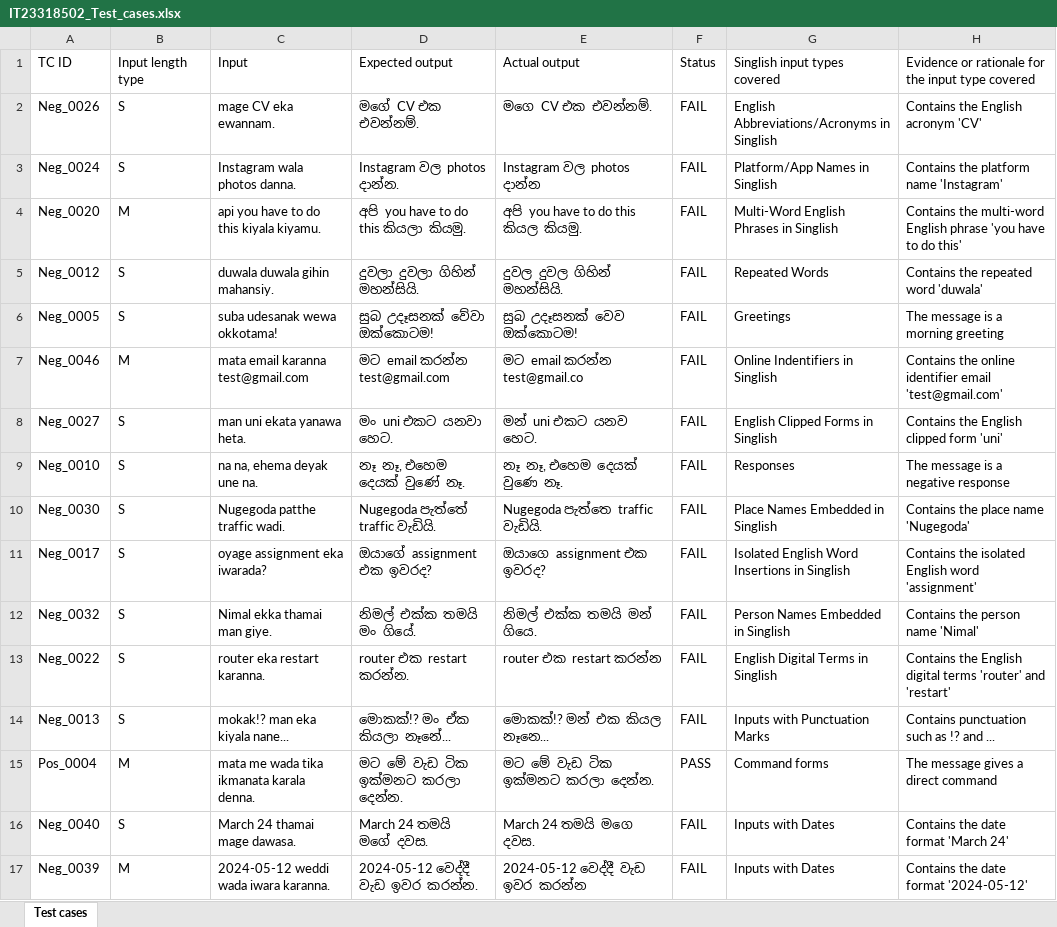
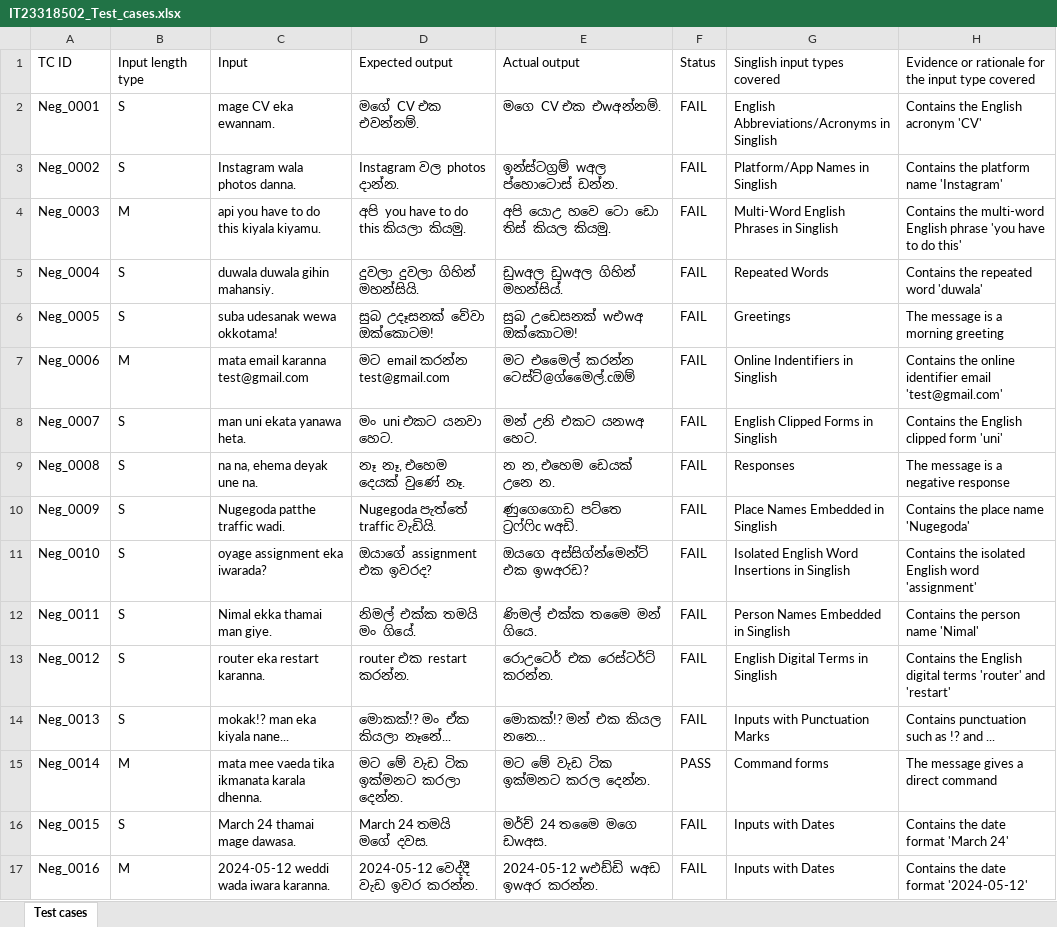
Before and after one commit to Sachinthe001/Singlish-English-Translator_Testing-1, an Excel workbook: IT23318502/IT23318502_Test_cases.xlsx, sheet Test cases, drawn as a sheet; only a part is shown; values as stored, in another font and other column widths than the file's, no borders; the diff covers the shown part only; the diff names each change by its address in the sheet, - before the commit and + after, or states it on an @@ line.

```diff
--- a/IT23318502/IT23318502_Test_cases.xlsx (sheet Test cases)
+++ b/IT23318502/IT23318502_Test_cases.xlsx (sheet Test cases)
-A2: Neg_0026
+A2: Neg_0001
-E2: මගෙ CV එක එවන්නම්.
+E2: මගෙ CV එක එwඅන්නම්.
-A3: Neg_0024
+A3: Neg_0002
-E3: Instagram වල photos දාන්න
+E3: ඉන්ස්ටග්‍රම් wඅල ප්හොටොස් ඩන්න.
-A4: Neg_0020
+A4: Neg_0003
-E4: අපි you have to do this කියල කියමු.
+E4: අපි යොඋ හවෙ ටො ඩො තිස් කියල කියමු.
-A5: Neg_0012
+A5: Neg_0004
-E5: දුවල දුවල ගිහින් මහන්සියි.
+E5: ඩුwඅල ඩුwඅල ගිහින් මහන්සිය්.
-E6: සුබ උදෑසනක් වෙව ඔක්කොටම!
+E6: සුබ උඩෙසනක් wඑwඅ ඔක්කොටම!
-A7: Neg_0046
+A7: Neg_0006
-E7: මට email කරන්න test@gmail.co
+E7: මට එමෛල් කරන්න ටෙස්ට්@ග්මෛල්.cඔම්
-A8: Neg_0027
+A8: Neg_0007
-E8: මන් uni එකට යනව හෙට.
+E8: මන් උනි එකට යනwඅ හෙට.
-A9: Neg_0010
+A9: Neg_0008
-E9: නෑ නෑ, එහෙම දෙයක් වුණෙ නෑ.
+E9: න න, එහෙම ඩෙයක් උනෙ න.
-A10: Neg_0030
+A10: Neg_0009
-E10: Nugegoda පැත්තෙ traffic වැඩියි.
+E10: ණුගෙගොඩ පට්තෙ ට්‍රෆ්ෆිc wඅඩි.
-A11: Neg_0017
+A11: Neg_0010
-E11: ඔයාගෙ assignment එක ඉවරද?
+E11: ඔයගෙ අස්සිග්න්මෙන්ට් එක ඉwඅරඩ?
-A12: Neg_0032
+A12: Neg_0011
-E12: නිමල් එක්ක තමයි මන් ගියෙ.
+E12: ණිමල් එක්ක තමෛ මන් ගියෙ.
-A13: Neg_0022
+A13: Neg_0012
-E13: router එක restart කරන්න
+E13: රොඋටෙර් එක රෙස්ටර්ට් කරන්න.
-E14: මොකක්!? මන් එක කියල නෑනෙ...
+E14: මොකක්!? මන් එක කියල නනෙ…
-A15: Pos_0004
+A15: Neg_0014
-C15: mata me wada tika ikmanata karala denna.
+C15: mata mee vaeda tika ikmanata karala dhenna.
-E15: මට මේ වැඩ ටික ඉක්මනට කරලා දෙන්න.
+E15: මට මේ වැඩ ටික ඉක්මනට කරල දෙන්න.
-A16: Neg_0040
+A16: Neg_0015
-E16: March 24 තමයි මගෙ දවස.
+E16: මර්ච් 24 තමෛ මගෙ ඩwඅස.
-A17: Neg_0039
+A17: Neg_0016
-E17: 2024-05-12 වෙද්දී වැඩ ඉවර කරන්න
+E17: 2024-05-12 wඑඩ්ඩි wඅඩ ඉwඅර කරන්න.
```
Also changed, not shown: 66 edited cells elsewhere in this sheet, IT23318502_Test_cases.xlsx, 1 other file.
